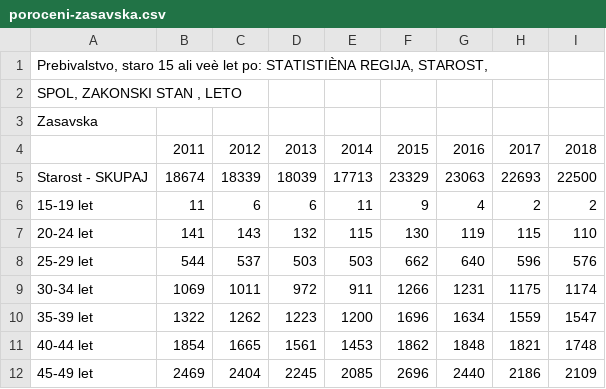
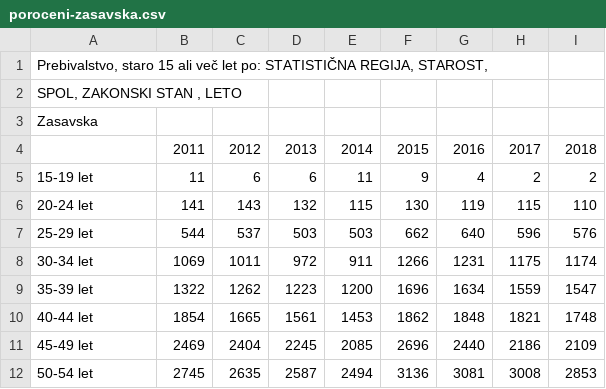
Before and after one commit to AnjaTrobec/APPR-2018-19, a CSV file: podatki/poroceni-zasavska.csv, drawn as a sheet; only a part is shown; the shorter side is filled out with more unchanged rows; the diff covers the shown part only; the diff names each change by its address in the sheet, - before the commit and + after, or states it on an @@ line.

```diff
--- a/podatki/poroceni-zasavska.csv
+++ b/podatki/poroceni-zasavska.csv
-A1: …15 ali veè let po: STATISTIÈNA REGIJA, STAROST,
+A1: …15 ali več let po: STATISTIČNA REGIJA, STAROST,
-row 5: Starost - SKUPAJ | 18674 | 18339 | 18039 | 17713 | 23329 | 23063 | 22693 | 22500
```
Also changed, not shown: 22 removed rows elsewhere in this file.
